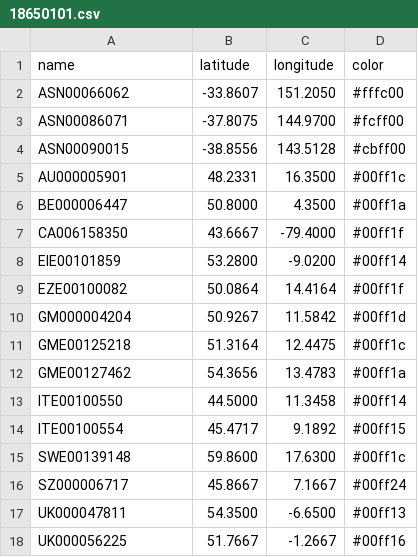
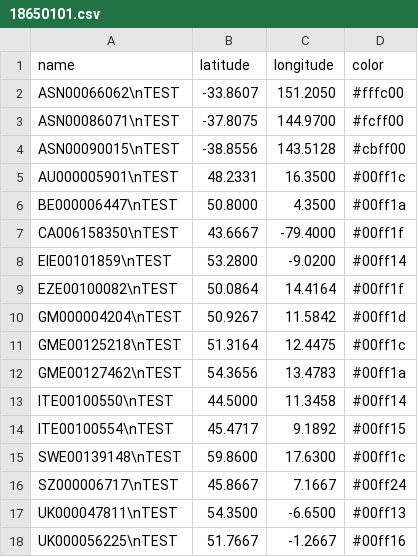
Before and after one commit to ClayShoaf/myLittleWeatherProject, a CSV file: dailydata/18650101.csv, drawn as a sheet.

```diff
--- a/dailydata/18650101.csv
+++ b/dailydata/18650101.csv
@@ -1,18 +1,18 @@
 name,latitude,longitude,color
-ASN00066062,-33.8607,151.2050,#fffc00
-ASN00086071,-37.8075,144.9700,#fcff00
-ASN00090015,-38.8556,143.5128,#cbff00
-AU000005901,48.2331,16.3500,#00ff1c
-BE000006447,50.8000,4.3500,#00ff1a
-CA006158350,43.6667,-79.4000,#00ff1f
-EIE00101859,53.2800,-9.0200,#00ff14
-EZE00100082,50.0864,14.4164,#00ff1f
-GM000004204,50.9267,11.5842,#00ff1d
-GME00125218,51.3164,12.4475,#00ff1c
-GME00127462,54.3656,13.4783,#00ff1a
-ITE00100550,44.5000,11.3458,#00ff14
-ITE00100554,45.4717,9.1892,#00ff15
-SWE00139148,59.8600,17.6300,#00ff1c
-SZ000006717,45.8667,7.1667,#00ff24
-UK000047811,54.3500,-6.6500,#00ff13
-UK000056225,51.7667,-1.2667,#00ff16
+ASN00066062\nTEST,-33.8607,151.2050,#fffc00
+ASN00086071\nTEST,-37.8075,144.9700,#fcff00
+ASN00090015\nTEST,-38.8556,143.5128,#cbff00
+AU000005901\nTEST,48.2331,16.3500,#00ff1c
+BE000006447\nTEST,50.8000,4.3500,#00ff1a
+CA006158350\nTEST,43.6667,-79.4000,#00ff1f
+EIE00101859\nTEST,53.2800,-9.0200,#00ff14
+EZE00100082\nTEST,50.0864,14.4164,#00ff1f
+GM000004204\nTEST,50.9267,11.5842,#00ff1d
+GME00125218\nTEST,51.3164,12.4475,#00ff1c
+GME00127462\nTEST,54.3656,13.4783,#00ff1a
+ITE00100550\nTEST,44.5000,11.3458,#00ff14
+ITE00100554\nTEST,45.4717,9.1892,#00ff15
+SWE00139148\nTEST,59.8600,17.6300,#00ff1c
+SZ000006717\nTEST,45.8667,7.1667,#00ff24
+UK000047811\nTEST,54.3500,-6.6500,#00ff13
+UK000056225\nTEST,51.7667,-1.2667,#00ff16
```
Also changed, not shown: 1 other file.
